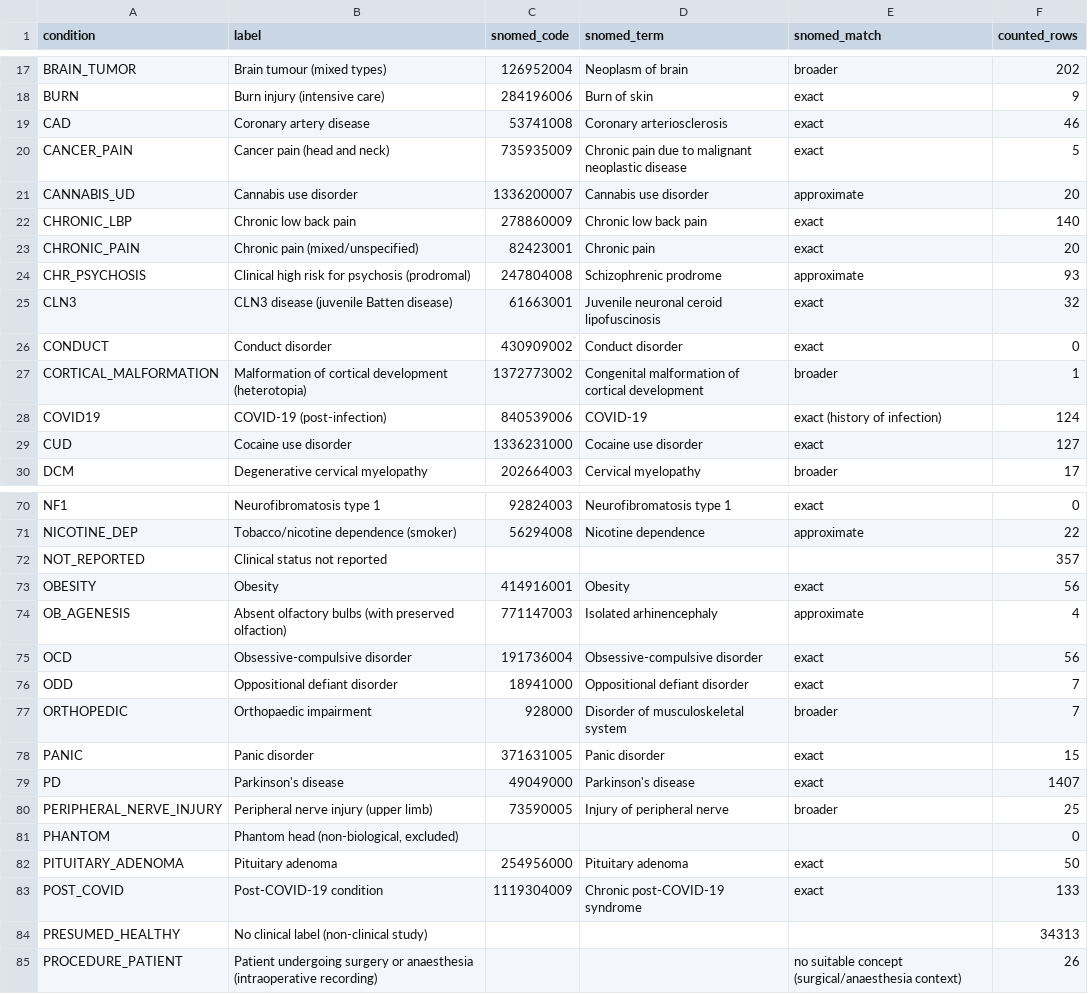
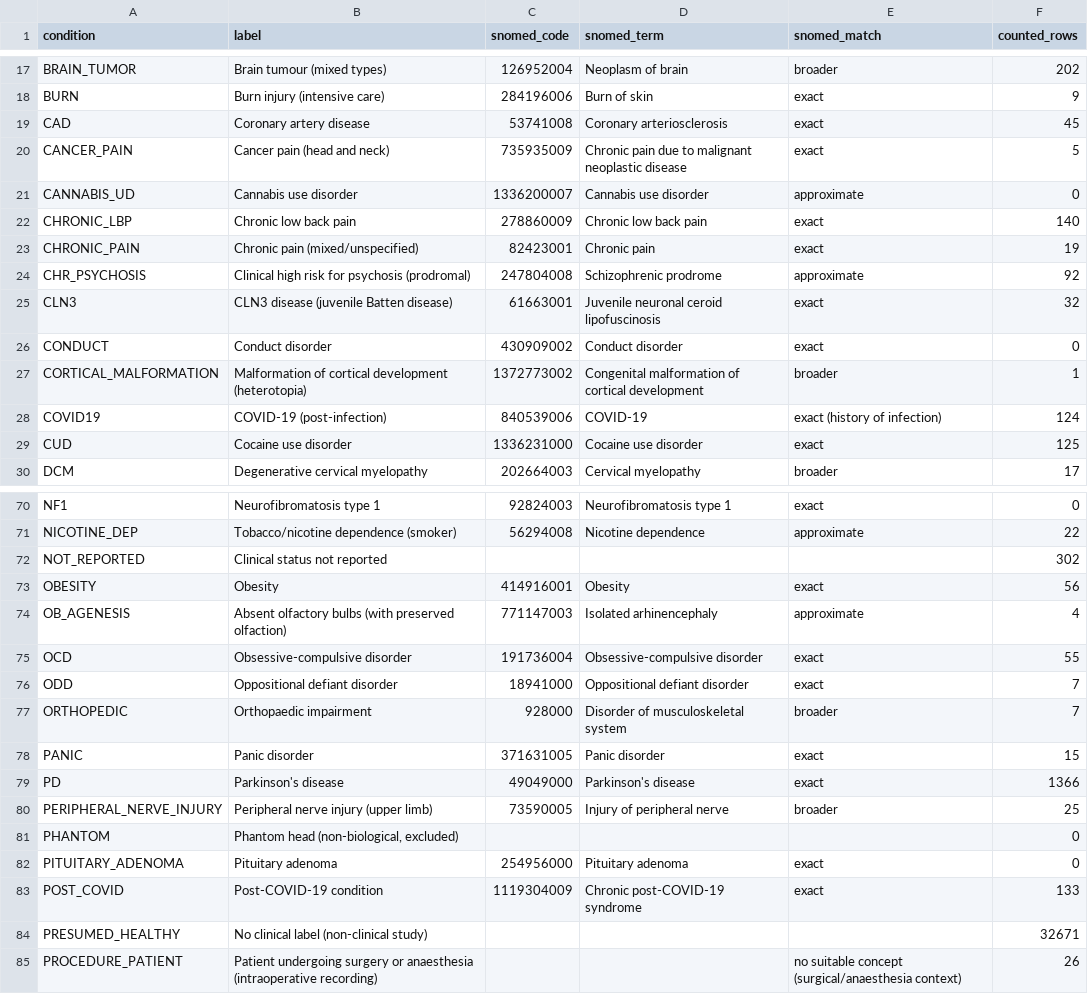
Before and after one commit to LunaPerezT/neuro, a CSV file: superdataset/pheno/out/conditions.csv, drawn as a sheet; only a part is shown, gaps mark what is left out; the diff covers the shown part only.

```diff
--- a/superdataset/pheno/out/conditions.csv
+++ b/superdataset/pheno/out/conditions.csv
@@ -18,8 +18,8 @@ BRAIN_TUMOR,Brain tumour (mixed types),126952004,Neoplasm of brain,broader,202
 BURN,Burn injury (intensive care),284196006,Burn of skin,exact,9
-CAD,Coronary artery disease,53741008,Coronary arteriosclerosis,exact,46
+CAD,Coronary artery disease,53741008,Coronary arteriosclerosis,exact,45
 CANCER_PAIN,Cancer pain (head and neck),735935009,Chronic pain due to malignant neoplastic disease,exact,5
-CANNABIS_UD,Cannabis use disorder,1336200007,Cannabis use disorder,approximate,20
+CANNABIS_UD,Cannabis use disorder,1336200007,Cannabis use disorder,approximate,0
 CHRONIC_LBP,Chronic low back pain,278860009,Chronic low back pain,exact,140
-CHRONIC_PAIN,Chronic pain (mixed/unspecified),82423001,Chronic pain,exact,20
-CHR_PSYCHOSIS,Clinical high risk for psychosis (prodromal),247804008,Schizophrenic prodrome,approximate,93
+CHRONIC_PAIN,Chronic pain (mixed/unspecified),82423001,Chronic pain,exact,19
+CHR_PSYCHOSIS,Clinical high risk for psychosis (prodromal),247804008,Schizophrenic prodrome,approximate,92
 CLN3,CLN3 disease (juvenile Batten disease),61663001,Juvenile neuronal ceroid lipofuscinosis,exact,32
@@ -28,3 +28,3 @@ CORTICAL_MALFORMATION,Malformation of cortical development (heterotopia),1372773
 COVID19,COVID-19 (post-infection),840539006,COVID-19,exact (history of infection),124
-CUD,Cocaine use disorder,1336231000,Cocaine use disorder,exact,127
+CUD,Cocaine use disorder,1336231000,Cocaine use disorder,exact,125
 DCM,Degenerative cervical myelopathy,202664003,Cervical myelopathy,broader,17
@@ -71,6 +71,6 @@ NF1,Neurofibromatosis type 1,92824003,Neurofibromatosis type 1,exact,0
 NICOTINE_DEP,Tobacco/nicotine dependence (smoker),56294008,Nicotine dependence,approximate,22
-NOT_REPORTED,Clinical status not reported,,,,357
+NOT_REPORTED,Clinical status not reported,,,,302
 OBESITY,Obesity,414916001,Obesity,exact,56
 OB_AGENESIS,Absent olfactory bulbs (with preserved olfaction),771147003,Isolated arhinencephaly,approximate,4
-OCD,Obsessive-compulsive disorder,191736004,Obsessive-compulsive disorder,exact,56
+OCD,Obsessive-compulsive disorder,191736004,Obsessive-compulsive disorder,exact,55
 ODD,Oppositional defiant disorder,18941000,Oppositional defiant disorder,exact,7
@@ -78,8 +78,8 @@ ORTHOPEDIC,Orthopaedic impairment,928000,Disorder of musculoskeletal system,broa
 PANIC,Panic disorder,371631005,Panic disorder,exact,15
-PD,Parkinson's disease,49049000,Parkinson's disease,exact,1407
+PD,Parkinson's disease,49049000,Parkinson's disease,exact,1366
 PERIPHERAL_NERVE_INJURY,Peripheral nerve injury (upper limb),73590005,Injury of peripheral nerve,broader,25
 PHANTOM,"Phantom head (non-biological, excluded)",,,,0
-PITUITARY_ADENOMA,Pituitary adenoma,254956000,Pituitary adenoma,exact,50
+PITUITARY_ADENOMA,Pituitary adenoma,254956000,Pituitary adenoma,exact,0
 POST_COVID,Post-COVID-19 condition,1119304009,Chronic post-COVID-19 syndrome,exact,133
-PRESUMED_HEALTHY,No clinical label (non-clinical study),,,,34313
+PRESUMED_HEALTHY,No clinical label (non-clinical study),,,,32671
 PROCEDURE_PATIENT,Patient undergoing surgery or anaesthesia (intraoperative recording),,,no suitable concept (surgical/anaesthesia context),26
```
Also changed, not shown: 17 edited cells elsewhere in this file, superdataset/pheno/out/ranking.csv, 7 other files.
